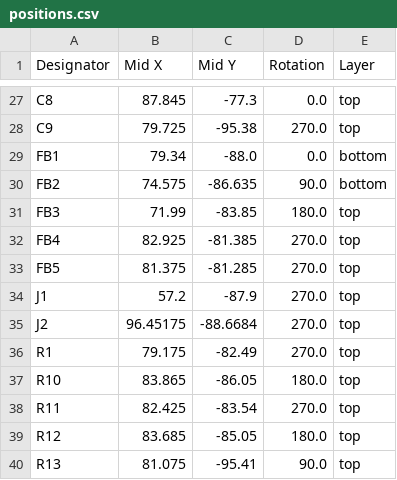
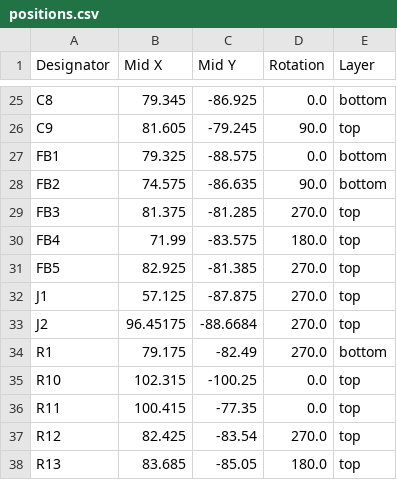
Before and after one commit to Dynix7/USBToEthernet, a CSV file: USBToEthernet/production/positions.csv, drawn as a sheet; only a part is shown, gaps mark what is left out; addresses are those after the commit; the diff covers the shown part only; the diff names each change by its address in the sheet, - before the commit and + after, or states it on an @@ line.

```diff
--- a/USBToEthernet/production/positions.csv
+++ b/USBToEthernet/production/positions.csv
-B25 (Mid X): 87.845
+B25 (Mid X): 79.345
-C25 (Mid Y): -77.3
+C25 (Mid Y): -86.925
-E25 (Layer): top
+E25 (Layer): bottom
-B26 (Mid X): 79.725
+B26 (Mid X): 81.605
-C26 (Mid Y): -95.38
+C26 (Mid Y): -79.245
-D26 (Rotation): 270.0
+D26 (Rotation): 90.0
-B27 (Mid X): 79.34
+B27 (Mid X): 79.325
-C27 (Mid Y): -88.0
+C27 (Mid Y): -88.575
-B29 (Mid X): 71.99
+B29 (Mid X): 81.375
-C29 (Mid Y): -83.85
+C29 (Mid Y): -81.285
-D29 (Rotation): 180.0
+D29 (Rotation): 270.0
-B30 (Mid X): 82.925
+B30 (Mid X): 71.99
-C30 (Mid Y): -81.385
+C30 (Mid Y): -83.575
-D30 (Rotation): 270.0
+D30 (Rotation): 180.0
-B31 (Mid X): 81.375
+B31 (Mid X): 82.925
-C31 (Mid Y): -81.285
+C31 (Mid Y): -81.385
-B32 (Mid X): 57.2
+B32 (Mid X): 57.125
-C32 (Mid Y): -87.9
+C32 (Mid Y): -87.875
-E34 (Layer): top
+E34 (Layer): bottom
-B35 (Mid X): 83.865
+B35 (Mid X): 102.315
-C35 (Mid Y): -86.05
+C35 (Mid Y): -100.25
-D35 (Rotation): 180.0
+D35 (Rotation): 0.0
-B36 (Mid X): 82.425
+B36 (Mid X): 100.415
-C36 (Mid Y): -83.54
+C36 (Mid Y): -77.35
-D36 (Rotation): 270.0
+D36 (Rotation): 0.0
-B37 (Mid X): 83.685
+B37 (Mid X): 82.425
-C37 (Mid Y): -85.05
+C37 (Mid Y): -83.54
-D37 (Rotation): 180.0
+D37 (Rotation): 270.0
-B38 (Mid X): 81.075
+B38 (Mid X): 83.685
-C38 (Mid Y): -95.41
+C38 (Mid Y): -85.05
-D38 (Rotation): 90.0
+D38 (Rotation): 180.0
```
Also changed, not shown: 1 added row, 3 removed rows and 91 edited cells elsewhere in this file, USBToEthernet/production/bom.csv, USBToEthernet/production/designators.csv, 8 other files.
